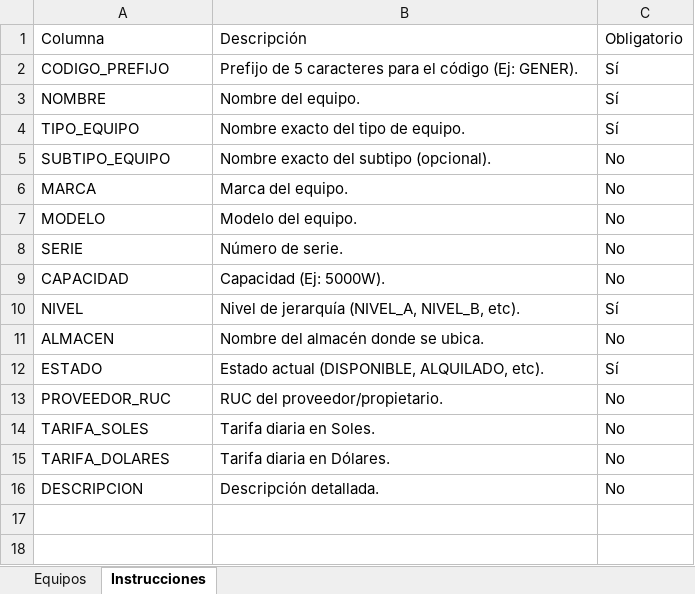
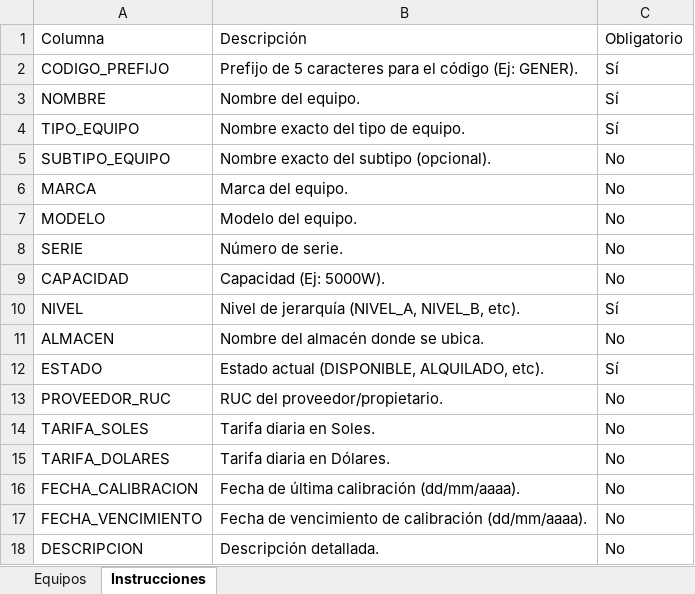
Before and after one commit to wacondoria/kardex, an Excel workbook: kardex-valorizado/plantillas/plantilla_equipos.xlsx, sheet Instrucciones, drawn as a sheet; values as stored, in another font and other column widths than the file's, no borders; the diff names each change by its address in the sheet, - before the commit and + after, or states it on an @@ line.

```diff
--- a/kardex-valorizado/plantillas/plantilla_equipos.xlsx (sheet Instrucciones)
+++ b/kardex-valorizado/plantillas/plantilla_equipos.xlsx (sheet Instrucciones)
+row 16: FECHA_CALIBRACION | Fecha de última calibración (dd/mm/aaaa). | No
+row 17: FECHA_VENCIMIENTO | Fecha de vencimiento de calibración (dd/mm/aaaa). | No
```
Also changed, not shown: sheet Equipos.
